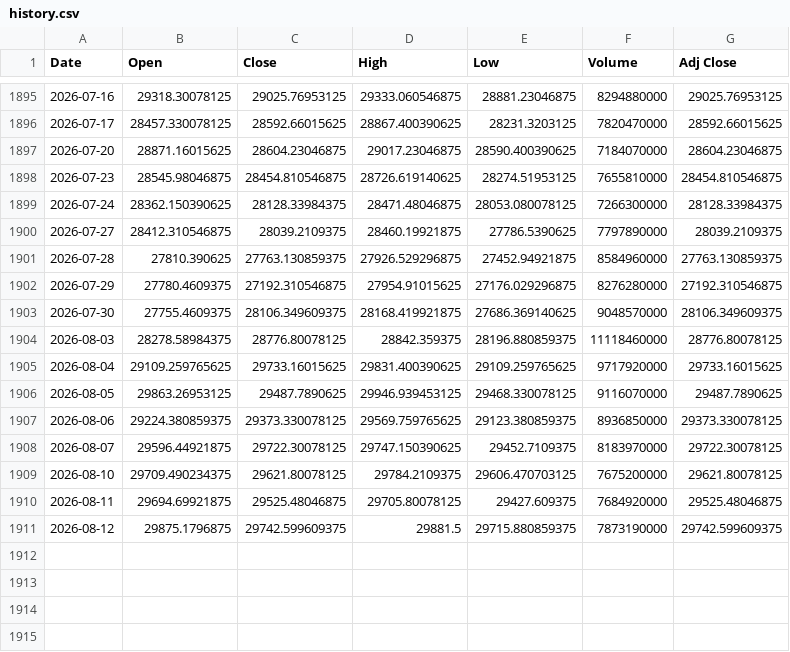
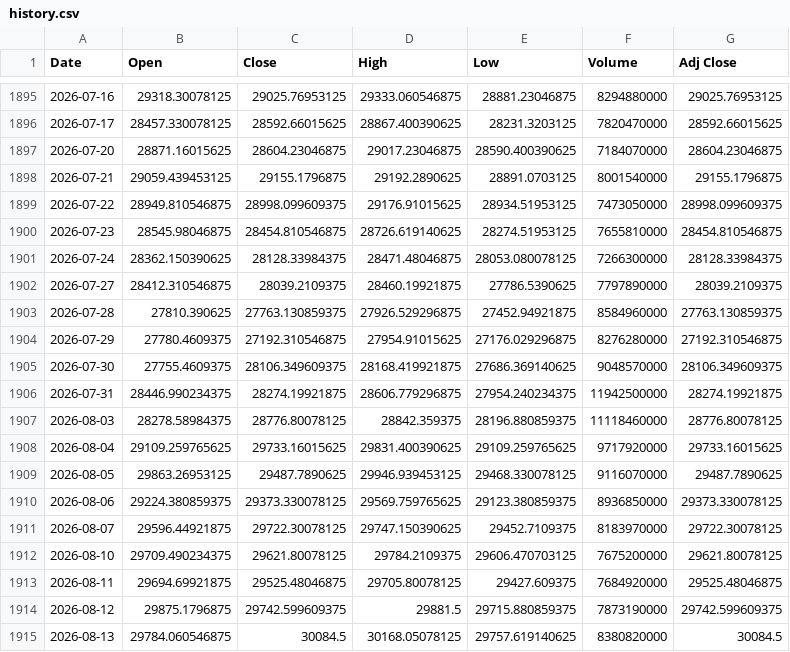
Before and after one commit to Chief-rich/nasdaq100-data, a CSV file: data/ndx_daily/history.csv, drawn as a sheet; only a part is shown, gaps mark what is left out; the diff names each change by its address in the sheet, - before the commit and + after, or states it on an @@ line.

```diff
--- a/data/ndx_daily/history.csv
+++ b/data/ndx_daily/history.csv
+row 1898: 2026-07-21 | 29059.439453125 | 29155.1796875 | 29192.2890625 | 28891.0703125 | 8001540000 | 29155.1796875
+row 1899: 2026-07-22 | 28949.810546875 | 28998.099609375 | 29176.91015625 | 28934.51953125 | 7473050000 | 28998.099609375
+row 1906: 2026-07-31 | 28446.990234375 | 28274.19921875 | 28606.779296875 | 27954.240234375 | 11942500000 | 28274.19921875
+row 1915: 2026-08-13 | 29784.060546875 | 30084.5 | 30168.05078125 | 29757.619140625 | 8380820000 | 30084.5
```
Also changed, not shown: data/nq_daily/history.csv, 15 other files.
